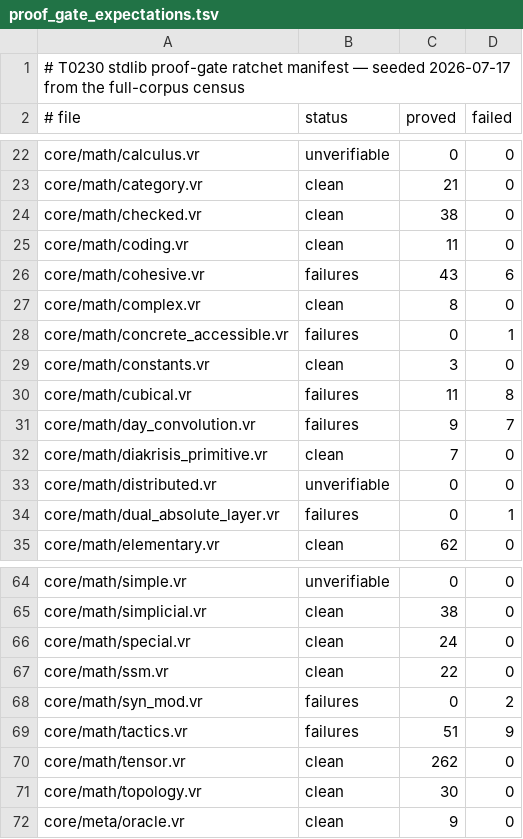
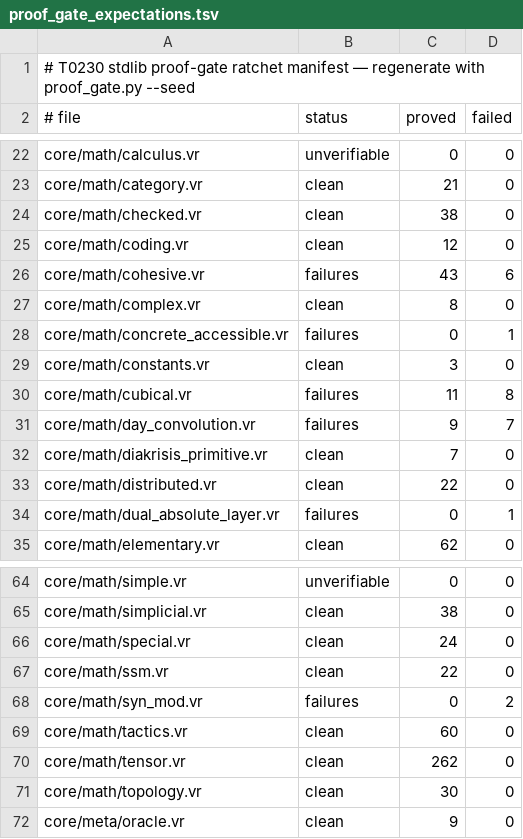
Before and after one commit to verum-lang/verum, a TSV file: scripts/ci/proof_gate_expectations.tsv, drawn as a sheet; only a part is shown, gaps mark what is left out.

Commit message:
chore(ci): tighten the stdlib proof ratchet — lock in 3 improvements (T0230)
`make check-stdlib-proofs` passed but reported 'proof-gate: 3 improvement(s) —
tighten the ratchet with --seed'. Until the manifest is reseeded those gains
are unprotected: the files could silently regress back to their old numbers
and the gate would still pass.

Reseeded rows (all strictly better — no row weakened):
  core/math/coding.vr        clean      11 proved -> 12 proved
  core/math/distributed.vr   unverifiable 0 -> clean, 22 proved
  core/math/tactics.vr       failures 51/9 -> clean, 60 proved / 0 failures

core/math/distributed.vr moving from 'unverifiable' to 22 clean proofs and
tactics.vr shedding its last 9 failures are now the enforced floor.

```diff
--- a/scripts/ci/proof_gate_expectations.tsv
+++ b/scripts/ci/proof_gate_expectations.tsv
@@ -1,2 +1,2 @@
-# T0230 stdlib proof-gate ratchet manifest — seeded 2026-07-17 from the full-corpus census
+# T0230 stdlib proof-gate ratchet manifest — regenerate with proof_gate.py --seed
 # file	status	proved	failed
@@ -24,3 +24,3 @@ core/math/category.vr	clean	21	0
 core/math/checked.vr	clean	38	0
-core/math/coding.vr	clean	11	0
+core/math/coding.vr	clean	12	0
 core/math/cohesive.vr	failures	43	6
@@ -32,3 +32,3 @@ core/math/day_convolution.vr	failures	9	7
 core/math/diakrisis_primitive.vr	clean	7	0
-core/math/distributed.vr	unverifiable	0	0
+core/math/distributed.vr	clean	22	0
 core/math/dual_absolute_layer.vr	failures	0	1
@@ -68,3 +68,3 @@ core/math/ssm.vr	clean	22	0
 core/math/syn_mod.vr	failures	0	2
-core/math/tactics.vr	failures	51	9
+core/math/tactics.vr	clean	60	0
 core/math/tensor.vr	clean	262	0
```
